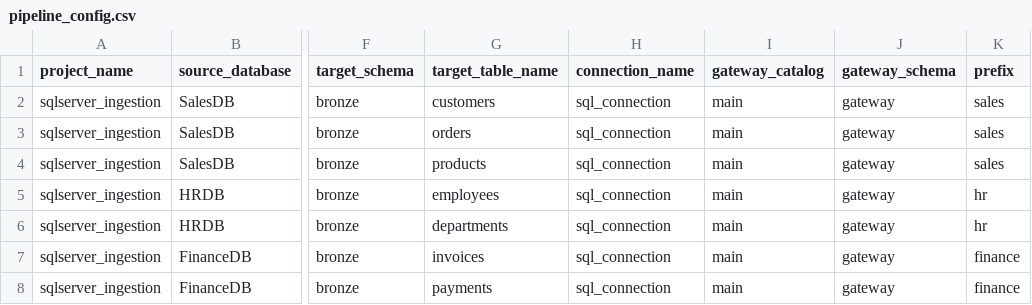
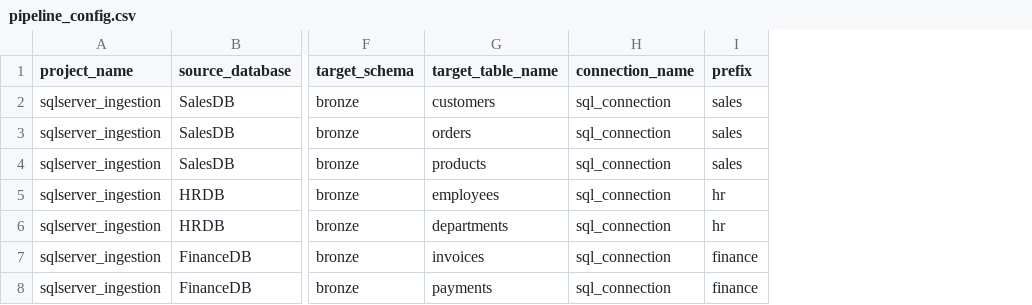
Before and after one commit to databricks-solutions/lakeflow-tapworks, a CSV file: examples/group_based_config/04_database_pipelines/pipeline_config.csv, drawn as a sheet; only a part is shown, gaps mark what is left out; the diff names each change by its address in the sheet, - before the commit and + after, or states it on an @@ line.

```diff
--- a/examples/group_based_config/04_database_pipelines/pipeline_config.csv
+++ b/examples/group_based_config/04_database_pipelines/pipeline_config.csv
-column I (gateway_catalog), rows 2-8: all main
-column J (gateway_schema), rows 2-8: all gateway
```
Also changed, not shown: examples/group_based_config/05_database_gateways/pipeline_config.csv, examples/group_based_config/06_mixed_values/pipeline_config.csv, 3 other files.
